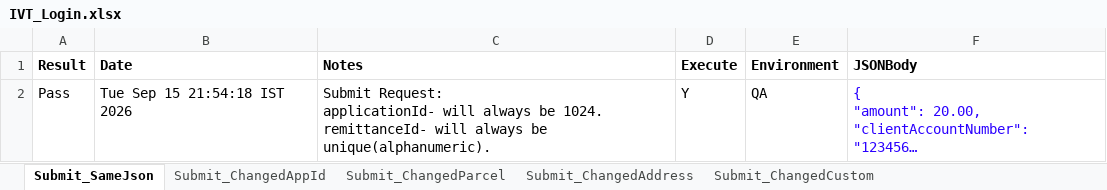
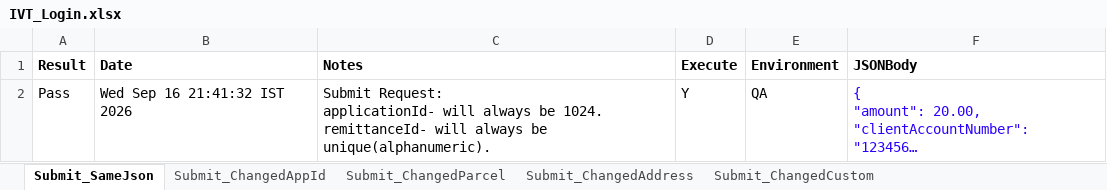
Before and after one commit to dcusend/VPS-Katalon, an Excel workbook: KatalonData/IVT/IVT_Login.xlsx, sheet Submit_SameJson, drawn as a sheet; long unchanged cells end in …; values as stored, in another font and other column widths than the file's, no borders; the diff names each change by its address in the sheet, - before the commit and + after, or states it on an @@ line.

```diff
--- a/KatalonData/IVT/IVT_Login.xlsx (sheet Submit_SameJson)
+++ b/KatalonData/IVT/IVT_Login.xlsx (sheet Submit_SameJson)
-B2 (Date): Tue Sep 15 21:54:18 IST 2026
+B2 (Date): Wed Sep 16 21:41:32 IST 2026
```
Also changed, not shown: KatalonData/IVT/IVT_SameJSON_E2E.xlsx, 11 other files.
